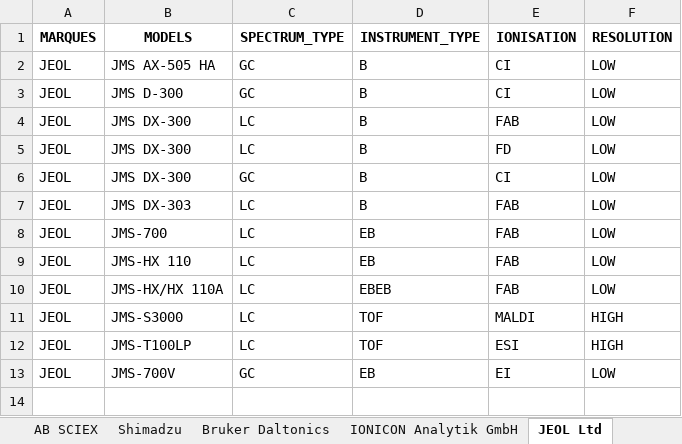
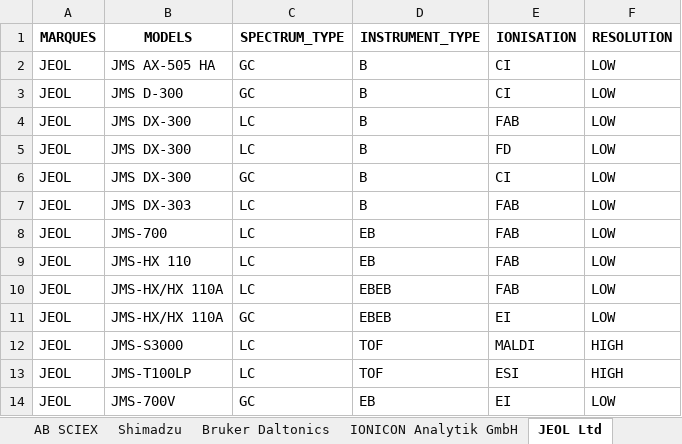
Before and after one commit to eMetaboHUB/FragHub, an Excel workbook: Instrument_tree.xlsx, sheet JEOL Ltd, drawn as a sheet; values as stored, in another font and other column widths than the file's, no borders; the diff names each change by its address in the sheet, - before the commit and + after, or states it on an @@ line.

```diff
--- a/Instrument_tree.xlsx (sheet JEOL Ltd)
+++ b/Instrument_tree.xlsx (sheet JEOL Ltd)
+row 11: JEOL | JMS-HX/HX 110A | GC | EBEB | EI | LOW
```
Also changed, not shown: GRAPH_CONSTRUCT_SOLUTIONS.xlsx, 1 other file.
